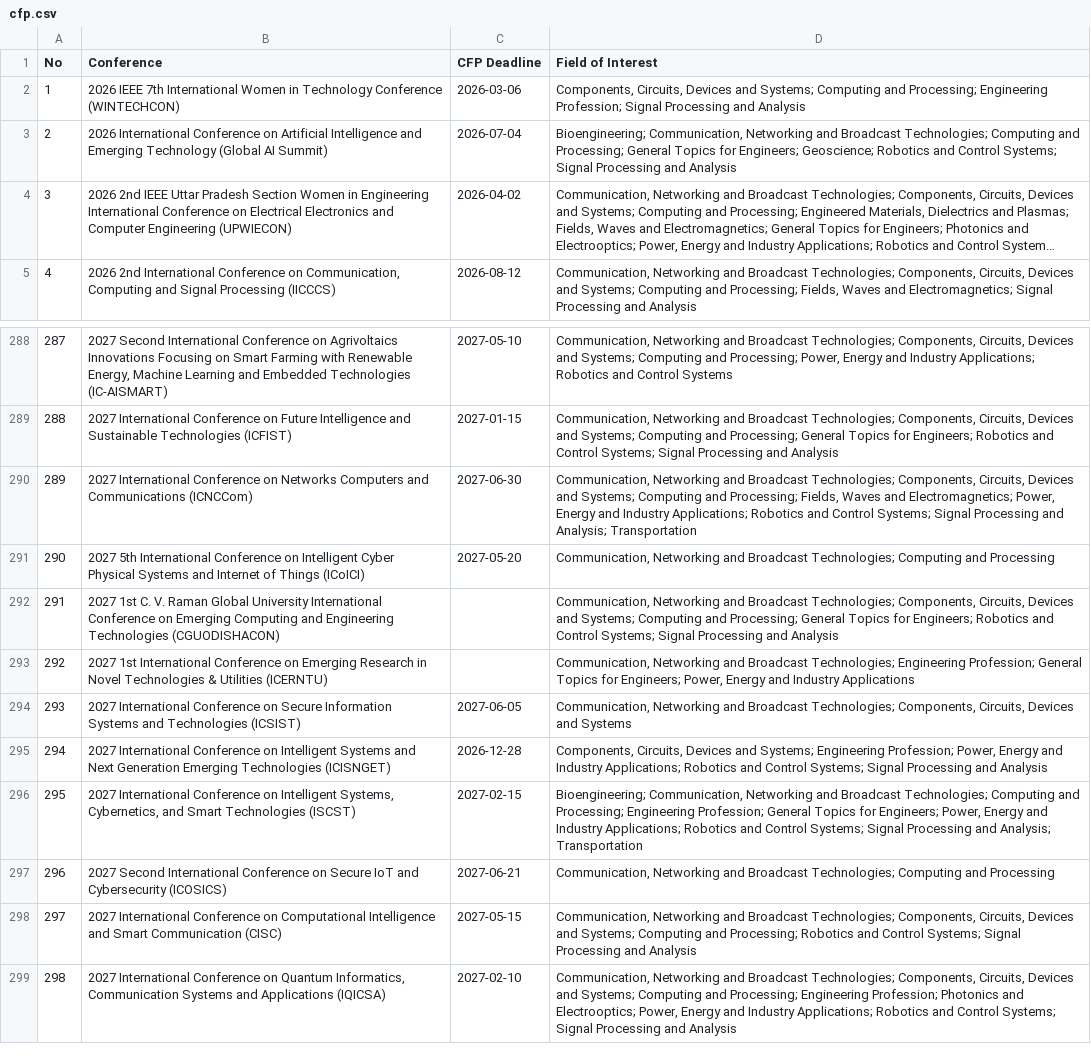
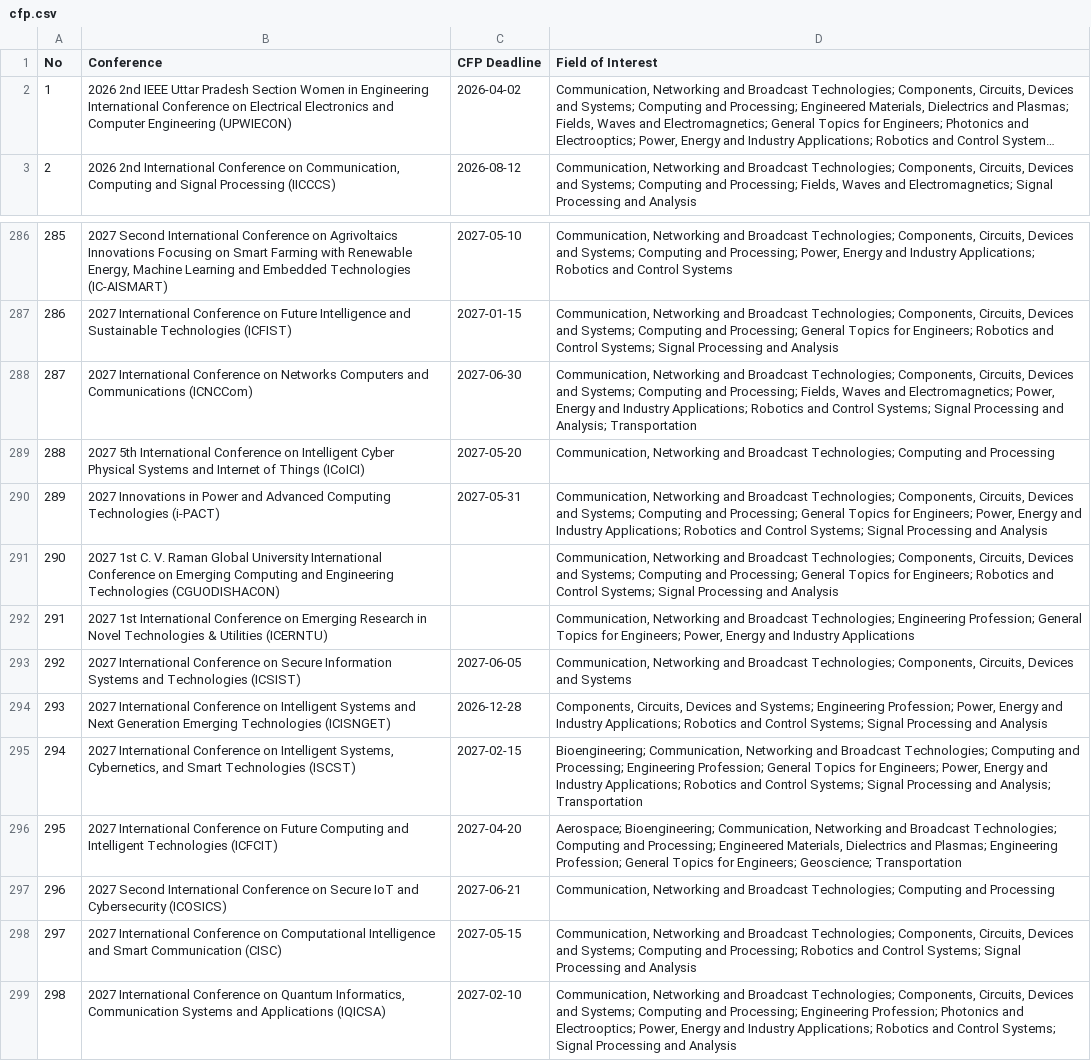
Before and after one commit to StarkAg/confera, a CSV file: cfp.csv, drawn as a sheet; only a part is shown, gaps mark what is left out; long unchanged cells end in …; removed rows and columns are numbered as before the commit, all else as after; the diff names each change by its address in the sheet, - before the commit and + after, or states it on an @@ line.

Commit message:
data: refresh IEEE India conferences (2026-11-19)

```diff
--- a/cfp.csv
+++ b/cfp.csv
-row 2: 1 | 2026 IEEE 7th International Women in Technology Conference (WINTECHCON) | 2026-03-06 | Components, Circuits, Devices and Systems; Computing and Processing; Engineering Profession; Signal Processing and Analysis
-row 3: 2 | 2026 International Conference on Artificial Intelligence and Emerging Technology (Global AI Summit) | 2026-07-04 | Bioengineering; Communication, Networking and Broadcast Technologies; Computing and Processing; General Topics for Engineers; Geoscience; Robotics and Control Systems; Signal Processing and Analysis
@@ column A (No) renumbered between rows 2 and 295 @@
+row 290: 289 | 2027 Innovations in Power and Advanced Computing Technologies (i-PACT) | 2027-05-31 | Communication, Networking and Broadcast Technologies; Components, Circuits, Devices and Systems; Computing and Processing; General Topics for Engineers; Power, Energy and Industry Applications; Robotics and Control Systems; Signal Processing and Analysis
+row 296: 295 | 2027 International Conference on Future Computing and Intelligent Technologies (ICFCIT) | 2027-04-20 | Aerospace; Bioengineering; Communication, Networking and Broadcast Technologies; Computing and Processing; Engineered Materials, Dielectrics and Plasmas; Engineering Profession; General Topics for Engineers; Geoscience; Transportation
```
Also changed, not shown: 4 other files.
